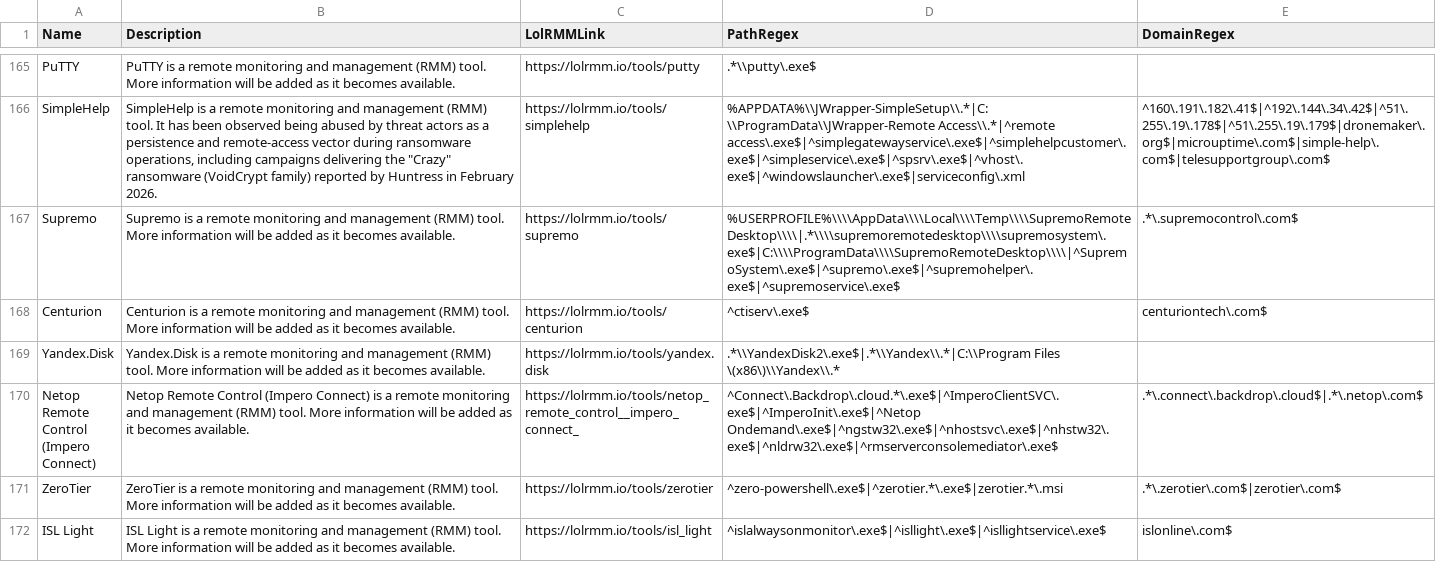
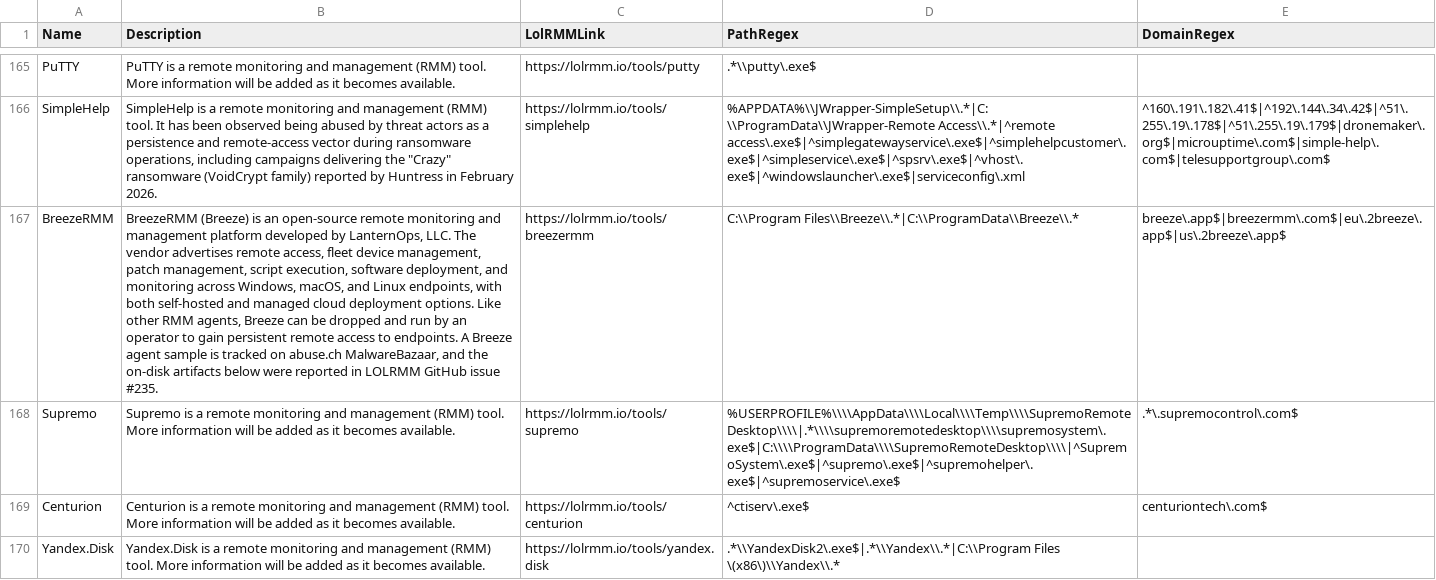
Before and after one commit to Ununp3ntium115/Custom-Yara-Rules, a CSV file: detection-data/lolrmm.csv, drawn as a sheet; only a part is shown, gaps mark what is left out; the shorter side is filled out with more unchanged rows; the diff names each change by its address in the sheet, - before the commit and + after, or states it on an @@ line.

```diff
--- a/detection-data/lolrmm.csv
+++ b/detection-data/lolrmm.csv
+row 167: BreezeRMM | BreezeRMM (Breeze) is an open-source remote monitoring and management platform developed by LanternOps, LLC. The vendor advertises remote access, fleet device management, patch management, script execution, software deployment, and monitoring across Windows, macOS, and Linux endpoints, with both self-hosted and managed cloud deployment options. Like other RMM agents, Breeze can be dropped and run by an operator to gain persistent remote access to endpoints. A Breeze agent sample is tracked on abuse.ch MalwareBazaar, and the on-disk artifacts below were reported in LOLRMM GitHub issue #235. | https://lolrmm.io/tools/breezermm | C:\\Program Files\\Breeze\\.*|C:\\ProgramData\\Breeze\\.* | breeze\.app$|breezermm\.com$|eu\.2breeze\.app$|us\.2breeze\.app$
```
Also changed, not shown: detection-data/MFT_RMM_Coverage.csv, detection-data/MFT_RMM_IDs.csv, 20 other files.
